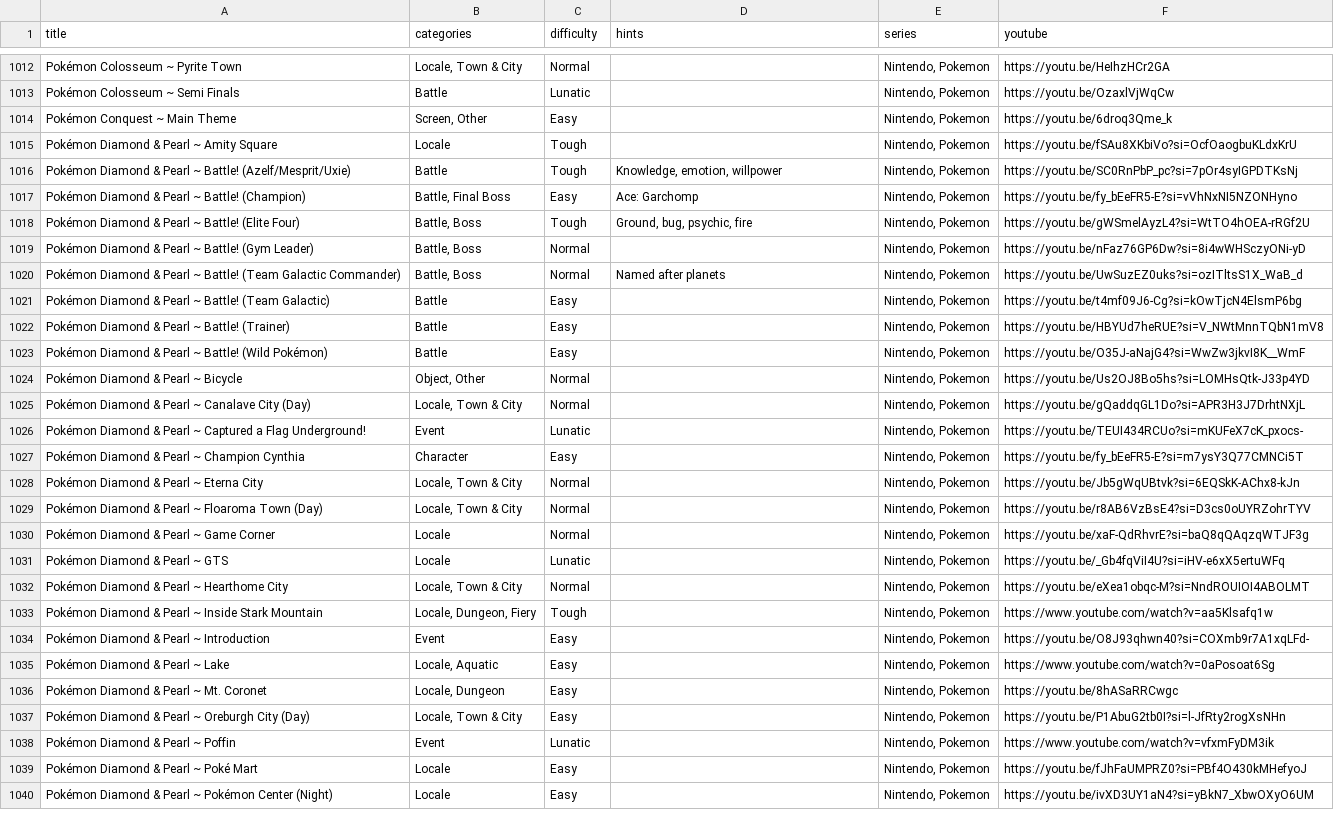
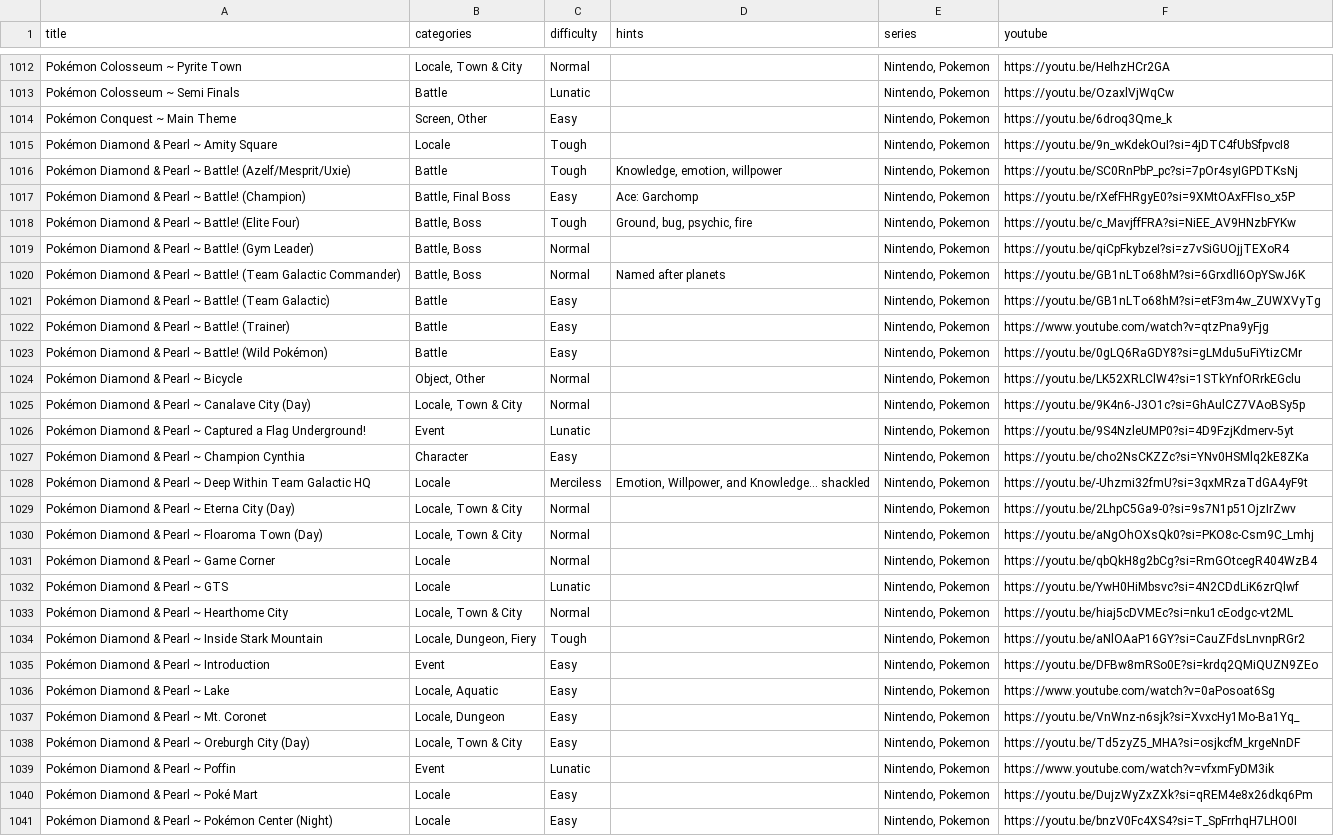
Before and after one commit to brandonrse/secret-tunes, a CSV file: Songs Spreadsheet - Songs.csv, drawn as a sheet; only a part is shown, gaps mark what is left out; addresses are those after the commit; the diff covers the shown part only; the diff names each change by its address in the sheet, - before the commit and + after, or states it on an @@ line.

Commit message:
Update Songs Spreadsheet - Songs.csv

```diff
--- a/Songs Spreadsheet - Songs.csv
+++ b/Songs Spreadsheet - Songs.csv
-F1015 (youtube): https://youtu.be/fSAu8XKbiVo?si=OcfOaogbuKLdxKrU
+F1015 (youtube): https://youtu.be/9n_wKdekOuI?si=4jDTC4fUbSfpvcI8
-F1017 (youtube): https://youtu.be/fy_bEeFR5-E?si=vVhNxNI5NZONHyno
+F1017 (youtube): https://youtu.be/rXefFHRgyE0?si=9XMtOAxFFIso_x5P
-F1018 (youtube): https://youtu.be/gWSmelAyzL4?si=WtTO4hOEA-rRGf2U
+F1018 (youtube): https://youtu.be/c_MavjffFRA?si=NiEE_AV9HNzbFYKw
-F1019 (youtube): https://youtu.be/nFaz76GP6Dw?si=8i4wWHSczyONi-yD
+F1019 (youtube): https://youtu.be/qiCpFkybzeI?si=z7vSiGUOjjTEXoR4
-F1020 (youtube): https://youtu.be/UwSuzEZ0uks?si=ozITltsS1X_WaB_d
+F1020 (youtube): https://youtu.be/GB1nLTo68hM?si=6GrxdlI6OpYSwJ6K
-F1021 (youtube): https://youtu.be/t4mf09J6-Cg?si=kOwTjcN4ElsmP6bg
+F1021 (youtube): https://youtu.be/GB1nLTo68hM?si=etF3m4w_ZUWXVyTg
-F1022 (youtube): https://youtu.be/HBYUd7heRUE?si=V_NWtMnnTQbN1mV8
+F1022 (youtube): https://www.youtube.com/watch?v=qtzPna9yFjg
-F1023 (youtube): https://youtu.be/O35J-aNajG4?si=WwZw3jkvI8K__WmF
+F1023 (youtube): https://youtu.be/0gLQ6RaGDY8?si=gLMdu5uFiYtizCMr
-F1024 (youtube): https://youtu.be/Us2OJ8Bo5hs?si=LOMHsQtk-J33p4YD
+F1024 (youtube): https://youtu.be/LK52XRLClW4?si=1STkYnfORrkEGclu
-F1025 (youtube): https://youtu.be/gQaddqGL1Do?si=APR3H3J7DrhtNXjL
+F1025 (youtube): https://youtu.be/9K4n6-J3O1c?si=GhAulCZ7VAoBSy5p
-F1026 (youtube): https://youtu.be/TEUI434RCUo?si=mKUFeX7cK_pxocs-
+F1026 (youtube): https://youtu.be/9S4NzleUMP0?si=4D9FzjKdmerv-5yt
-F1027 (youtube): https://youtu.be/fy_bEeFR5-E?si=m7ysY3Q77CMNCi5T
+F1027 (youtube): https://youtu.be/cho2NsCKZZc?si=YNv0HSMlq2kE8ZKa
+row 1028: Pokémon Diamond & Pearl ~ Deep Within Team Galactic HQ | Locale | Merciless | Emotion, Willpower, and Knowledge... shackled | Nintendo, Pokemon | https://youtu.be/-Uhzmi32fmU?si=3qxMRzaTdGA4yF9t
-A1029 (title): Pokémon Diamond & Pearl ~ Eterna City
+A1029 (title): Pokémon Diamond & Pearl ~ Eterna City (Day)
-F1029 (youtube): https://youtu.be/Jb5gWqUBtvk?si=6EQSkK-AChx8-kJn
+F1029 (youtube): https://youtu.be/2LhpC5Ga9-0?si=9s7N1p51OjzIrZwv
-F1030 (youtube): https://youtu.be/r8AB6VzBsE4?si=D3cs0oUYRZohrTYV
+F1030 (youtube): https://youtu.be/aNgOhOXsQk0?si=PKO8c-Csm9C_Lmhj
-F1031 (youtube): https://youtu.be/xaF-QdRhvrE?si=baQ8qQAqzqWTJF3g
+F1031 (youtube): https://youtu.be/qbQkH8g2bCg?si=RmGOtcegR404WzB4
-F1032 (youtube): https://youtu.be/_Gb4fqViI4U?si=iHV-e6xX5ertuWFq
+F1032 (youtube): https://youtu.be/YwH0HiMbsvc?si=4N2CDdLiK6zrQlwf
-F1033 (youtube): https://youtu.be/eXea1obqc-M?si=NndROUIOI4ABOLMT
+F1033 (youtube): https://youtu.be/hiaj5cDVMEc?si=nku1cEodgc-vt2ML
-F1034 (youtube): https://www.youtube.com/watch?v=aa5Klsafq1w
+F1034 (youtube): https://youtu.be/aNlOAaP16GY?si=CauZFdsLnvnpRGr2
-F1035 (youtube): https://youtu.be/O8J93qhwn40?si=COXmb9r7A1xqLFd-
+F1035 (youtube): https://youtu.be/DFBw8mRSo0E?si=krdq2QMiQUZN9ZEo
-F1037 (youtube): https://youtu.be/8hASaRRCwgc
+F1037 (youtube): https://youtu.be/VnWnz-n6sjk?si=XvxcHy1Mo-Ba1Yq_
-F1038 (youtube): https://youtu.be/P1AbuG2tb0I?si=l-JfRty2rogXsNHn
+F1038 (youtube): https://youtu.be/Td5zyZ5_MHA?si=osjkcfM_krgeNnDF
-F1040 (youtube): https://youtu.be/fJhFaUMPRZ0?si=PBf4O430kMHefyoJ
+F1040 (youtube): https://youtu.be/DujzWyZxZXk?si=qREM4e8x26dkq6Pm
-F1041 (youtube): https://youtu.be/ivXD3UY1aN4?si=yBkN7_XbwOXyO6UM
+F1041 (youtube): https://youtu.be/bnzV0Fc4XS4?si=T_SpFrrhqH7LHO0I
```
Also changed, not shown: 2 removed rows and 34 edited cells elsewhere in this file.
